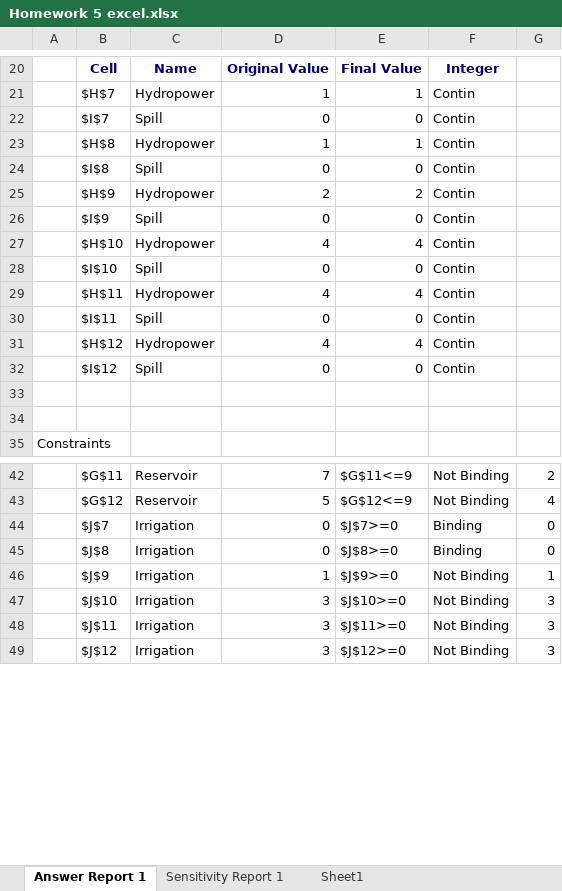
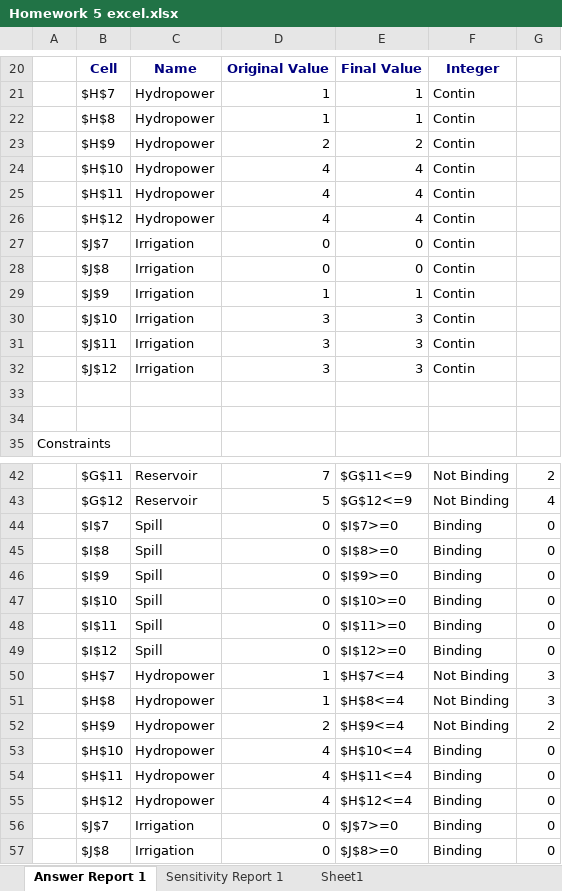
Before and after one commit to fugalmatt/CEE-6410-Fugal, an Excel workbook: Homework 5 excel.xlsx, sheet Answer Report 1, drawn as a sheet; only a part is shown, gaps mark what is left out; the shorter side is filled out with more unchanged rows; values as stored, in another font and other column widths than the file's, no borders; removed rows and columns are numbered as before the commit, all else as after; the diff covers the shown part only; the diff names each change by its address in the sheet, - before the commit and + after, or states it on an @@ line.

```diff
--- a/Homework 5 excel.xlsx (sheet Answer Report 1)
+++ b/Homework 5 excel.xlsx (sheet Answer Report 1)
-row 22:  | $I$7 | Spill | 0 | 0 | Contin
-row 24:  | $I$8 | Spill | 0 | 0 | Contin
-row 26:  | $I$9 | Spill | 0 | 0 | Contin
-row 28:  | $I$10 | Spill | 0 | 0 | Contin
-row 30:  | $I$11 | Spill | 0 | 0 | Contin
-B27: $I$12
+B27: $J$7
-C27: Spill
+C27: Irrigation
+row 28:  | $J$8 | Irrigation | 0 | 0 | Contin
+row 29:  | $J$9 | Irrigation | 1 | 1 | Contin
+row 30:  | $J$10 | Irrigation | 3 | 3 | Contin
+row 31:  | $J$11 | Irrigation | 3 | 3 | Contin
+row 32:  | $J$12 | Irrigation | 3 | 3 | Contin
+row 44:  | $I$7 | Spill | 0 | $I$7>=0 | Binding | 0
+row 45:  | $I$8 | Spill | 0 | $I$8>=0 | Binding | 0
+row 46:  | $I$9 | Spill | 0 | $I$9>=0 | Binding | 0
+row 47:  | $I$10 | Spill | 0 | $I$10>=0 | Binding | 0
+row 48:  | $I$11 | Spill | 0 | $I$11>=0 | Binding | 0
+row 49:  | $I$12 | Spill | 0 | $I$12>=0 | Binding | 0
```
Also changed, not shown: 1 added row, 1 removed row and 4 edited cells elsewhere in this sheet, sheet Sensitivity Report 1, sheet Sheet1.
